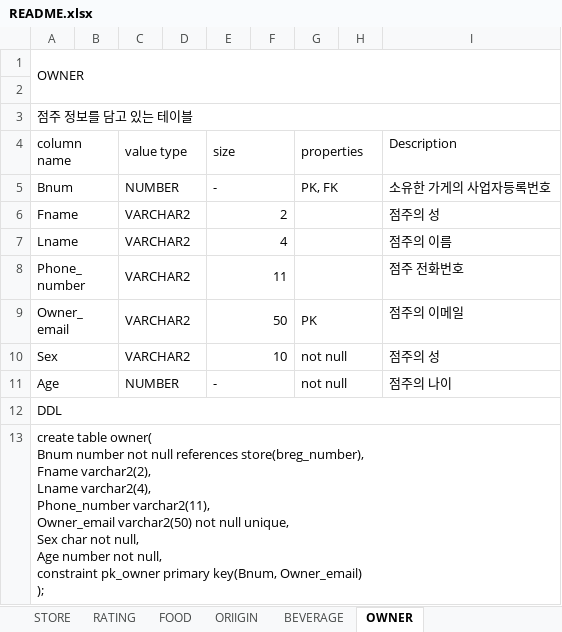
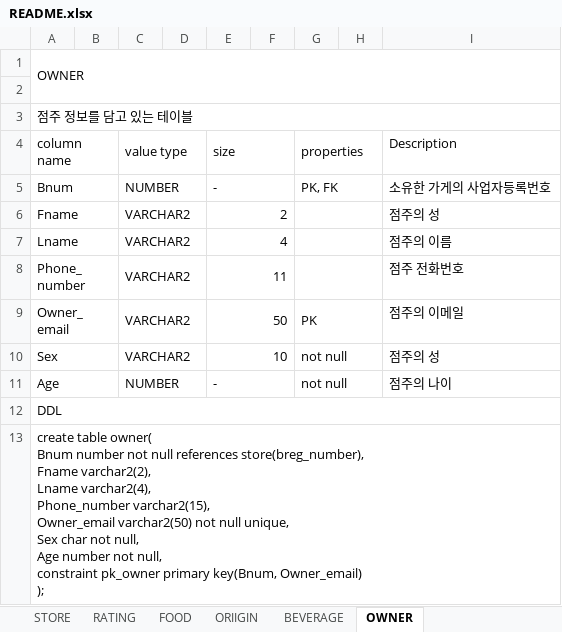
Before and after one commit to JoDongHyuen/KNUDB-20212, an Excel workbook: phase2/README.xlsx, sheet OWNER, drawn as a sheet; values as stored, in another font and other column widths than the file's, no borders; ↵ is a line break in a cell; the diff names each change by its address in the sheet, - before the commit and + after, or states it on an @@ line.

```diff
--- a/phase2/README.xlsx (sheet OWNER)
+++ b/phase2/README.xlsx (sheet OWNER)
-A13 (column name): …varchar2(4), ↵ Phone_number varchar2(11), ↵ Owner_email varchar2(50)…
+A13 (column name): …varchar2(4), ↵ Phone_number varchar2(15), ↵ Owner_email varchar2(50)…
```
Also changed, not shown: sheet RATING.
